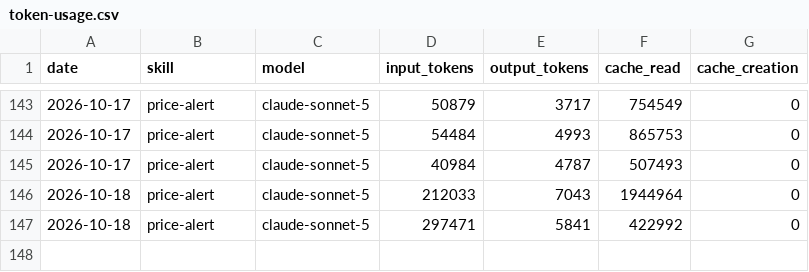
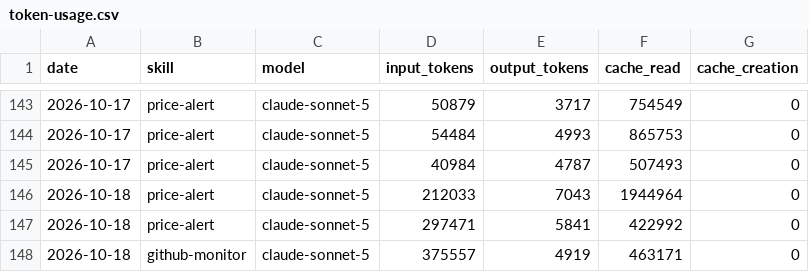
Before and after one commit to ildus650-pixel/aeon, a CSV file: memory/token-usage.csv, drawn as a sheet; only a part is shown, gaps mark what is left out; the diff names each change by its address in the sheet, - before the commit and + after, or states it on an @@ line.

Commit message:
chore(github-monitor): auto-commit 2026-10-18

```diff
--- a/memory/token-usage.csv
+++ b/memory/token-usage.csv
+row 148: 2026-10-18 | github-monitor | claude-sonnet-5 | 375557 | 4919 | 463171 | 0
```
Also changed, not shown: 3 other files.
